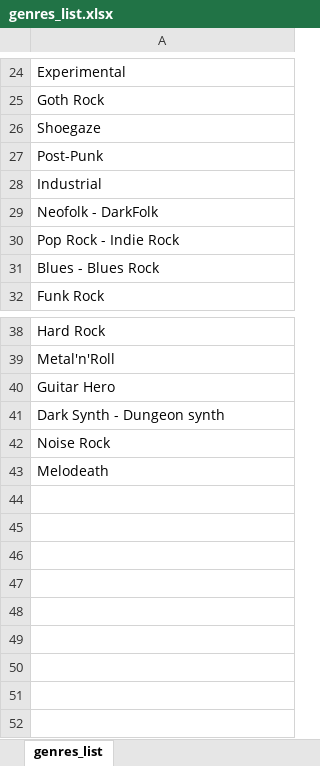
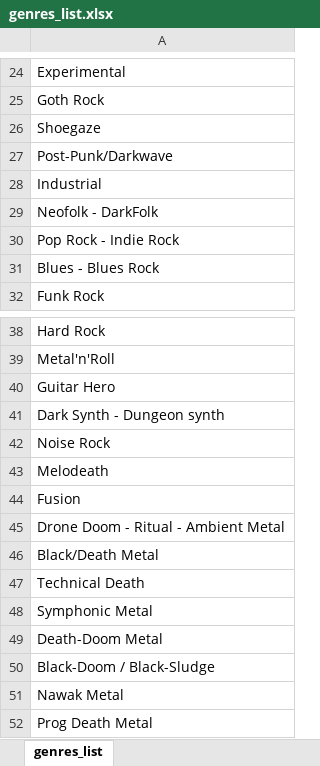
Before and after one commit to kloudkrafts01/rifftop, an Excel workbook: data/genres_list.xlsx, sheet genres_list, drawn as a sheet; only a part is shown, gaps mark what is left out; values as stored, in another font and other column widths than the file's, no borders; the diff names each change by its address in the sheet, - before the commit and + after, or states it on an @@ line.

```diff
--- a/data/genres_list.xlsx (sheet genres_list)
+++ b/data/genres_list.xlsx (sheet genres_list)
-A27: Post-Punk
+A27: Post-Punk/Darkwave
+row 44: Fusion
+row 45: Drone Doom - Ritual - Ambient Metal
+row 46: Black/Death Metal
+row 47: Technical Death
+row 48: Symphonic Metal
+row 49: Death-Doom Metal
+row 50: Black-Doom / Black-Sludge
+row 51: Nawak Metal
+row 52: Prog Death Metal
```
Also changed, not shown: data/input.xlsx, 12 other files.
